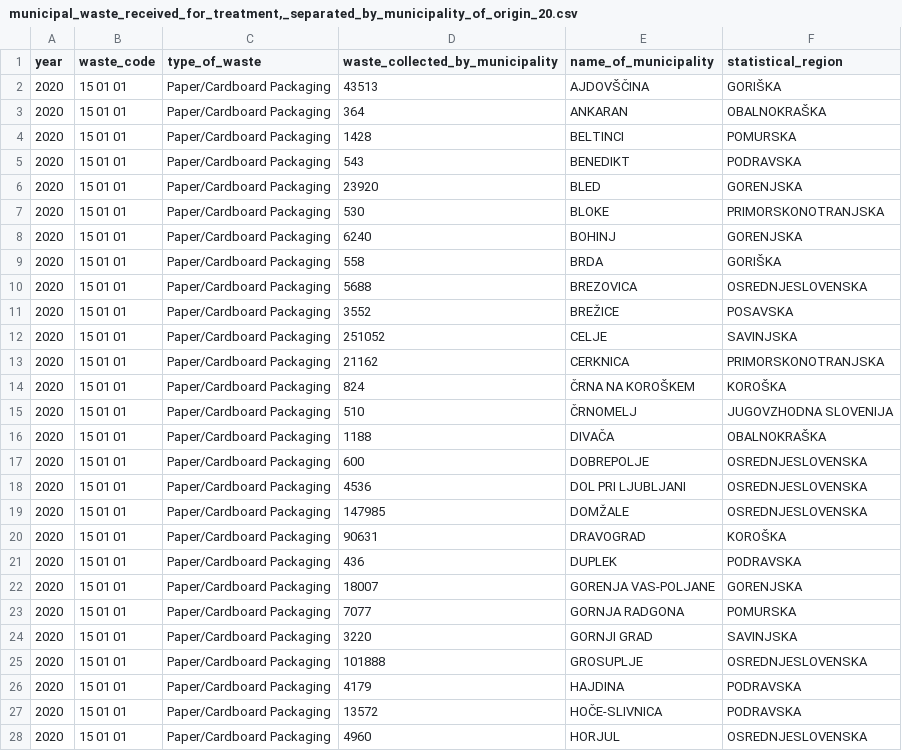
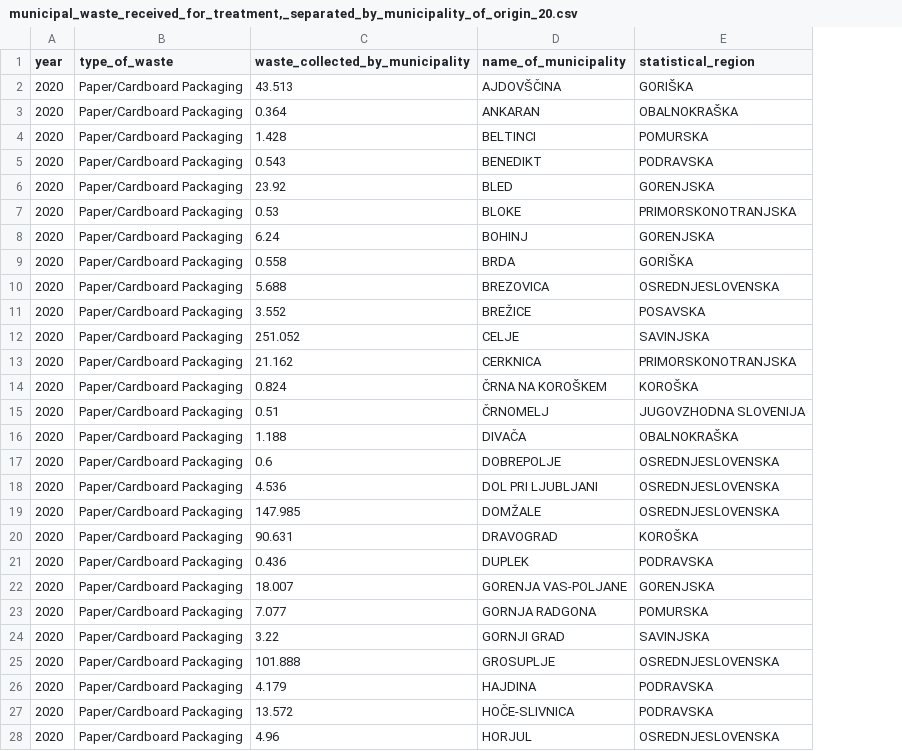
Before and after one commit to coachzer/green-up-project, a CSV file: 2020 data/2020 filtered/treatment/municipal_waste_received_for_treatment,_separated_by_municipality_of_origin_20.csv, drawn as a sheet; only a part is shown; removed rows and columns are numbered as before the commit, all else as after; the diff covers the shown part only; the diff names each change by its address in the sheet, - before the commit and + after, or states it on an @@ line.

```diff
--- a/2020 data/2020 filtered/treatment/municipal_waste_received_for_treatment,_separated_by_municipality_of_origin_20.csv
+++ b/2020 data/2020 filtered/treatment/municipal_waste_received_for_treatment,_separated_by_municipality_of_origin_20.csv
-column B (waste_code), rows 2-28: all 15 01 01
-C2 (waste_collected_by_municipality): 43513
+C2 (waste_collected_by_municipality): 43.513
-C3 (waste_collected_by_municipality): 364
+C3 (waste_collected_by_municipality): 0.364
-C4 (waste_collected_by_municipality): 1428
+C4 (waste_collected_by_municipality): 1.428
-C5 (waste_collected_by_municipality): 543
+C5 (waste_collected_by_municipality): 0.543
-C6 (waste_collected_by_municipality): 23920
+C6 (waste_collected_by_municipality): 23.92
-C7 (waste_collected_by_municipality): 530
+C7 (waste_collected_by_municipality): 0.53
-C8 (waste_collected_by_municipality): 6240
+C8 (waste_collected_by_municipality): 6.24
-C9 (waste_collected_by_municipality): 558
+C9 (waste_collected_by_municipality): 0.558
-C10 (waste_collected_by_municipality): 5688
+C10 (waste_collected_by_municipality): 5.688
-C11 (waste_collected_by_municipality): 3552
+C11 (waste_collected_by_municipality): 3.552
-C12 (waste_collected_by_municipality): 251052
+C12 (waste_collected_by_municipality): 251.052
-C13 (waste_collected_by_municipality): 21162
+C13 (waste_collected_by_municipality): 21.162
-C14 (waste_collected_by_municipality): 824
+C14 (waste_collected_by_municipality): 0.824
-C15 (waste_collected_by_municipality): 510
+C15 (waste_collected_by_municipality): 0.51
-C16 (waste_collected_by_municipality): 1188
+C16 (waste_collected_by_municipality): 1.188
-C17 (waste_collected_by_municipality): 600
+C17 (waste_collected_by_municipality): 0.6
-C18 (waste_collected_by_municipality): 4536
+C18 (waste_collected_by_municipality): 4.536
-C19 (waste_collected_by_municipality): 147985
+C19 (waste_collected_by_municipality): 147.985
-C20 (waste_collected_by_municipality): 90631
+C20 (waste_collected_by_municipality): 90.631
-C21 (waste_collected_by_municipality): 436
+C21 (waste_collected_by_municipality): 0.436
-C22 (waste_collected_by_municipality): 18007
+C22 (waste_collected_by_municipality): 18.007
-C23 (waste_collected_by_municipality): 7077
+C23 (waste_collected_by_municipality): 7.077
-C24 (waste_collected_by_municipality): 3220
+C24 (waste_collected_by_municipality): 3.22
-C25 (waste_collected_by_municipality): 101888
+C25 (waste_collected_by_municipality): 101.888
-C26 (waste_collected_by_municipality): 4179
+C26 (waste_collected_by_municipality): 4.179
-C27 (waste_collected_by_municipality): 13572
+C27 (waste_collected_by_municipality): 13.572
-C28 (waste_collected_by_municipality): 4960
+C28 (waste_collected_by_municipality): 4.96
```
Also changed, not shown: 132 edited cells elsewhere in this file, 2018 data/2018 filtered/collection/municipal_waste_collected_separated_by_municipality_of_origin_18.csv, 2018 data/2018 filtered/treatment/waste_storage_18.csv, 33 other files.
